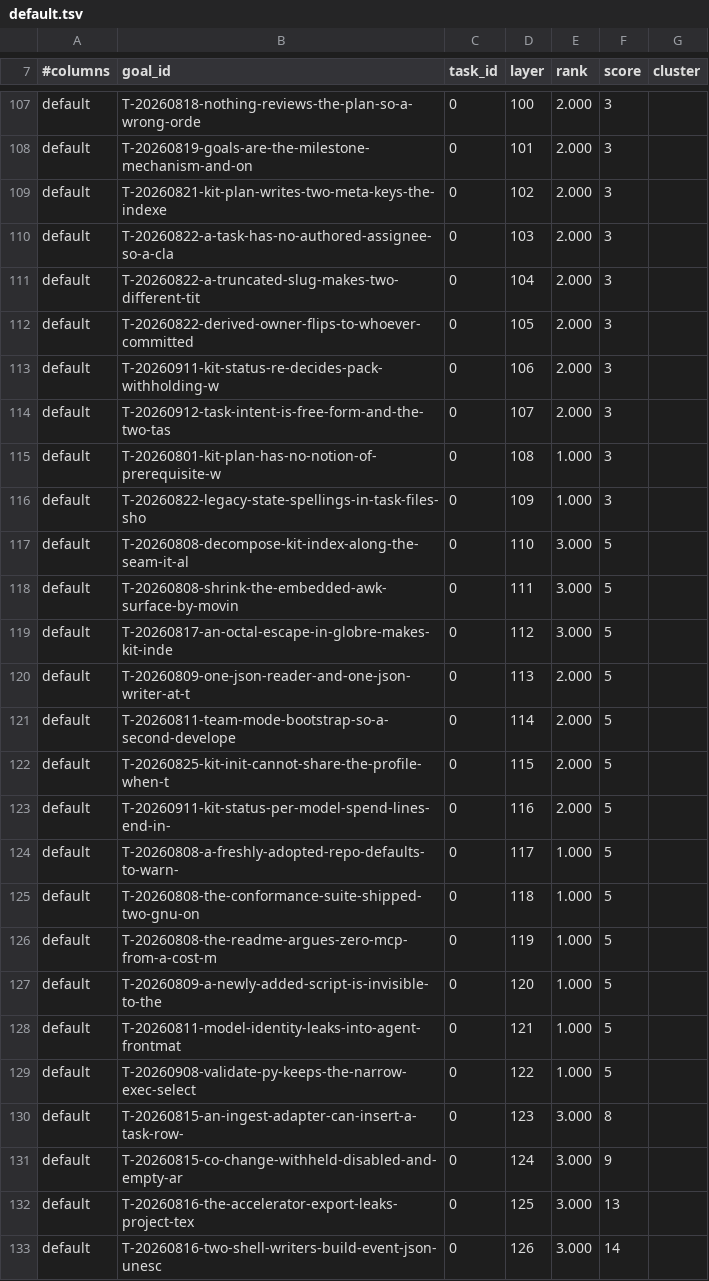
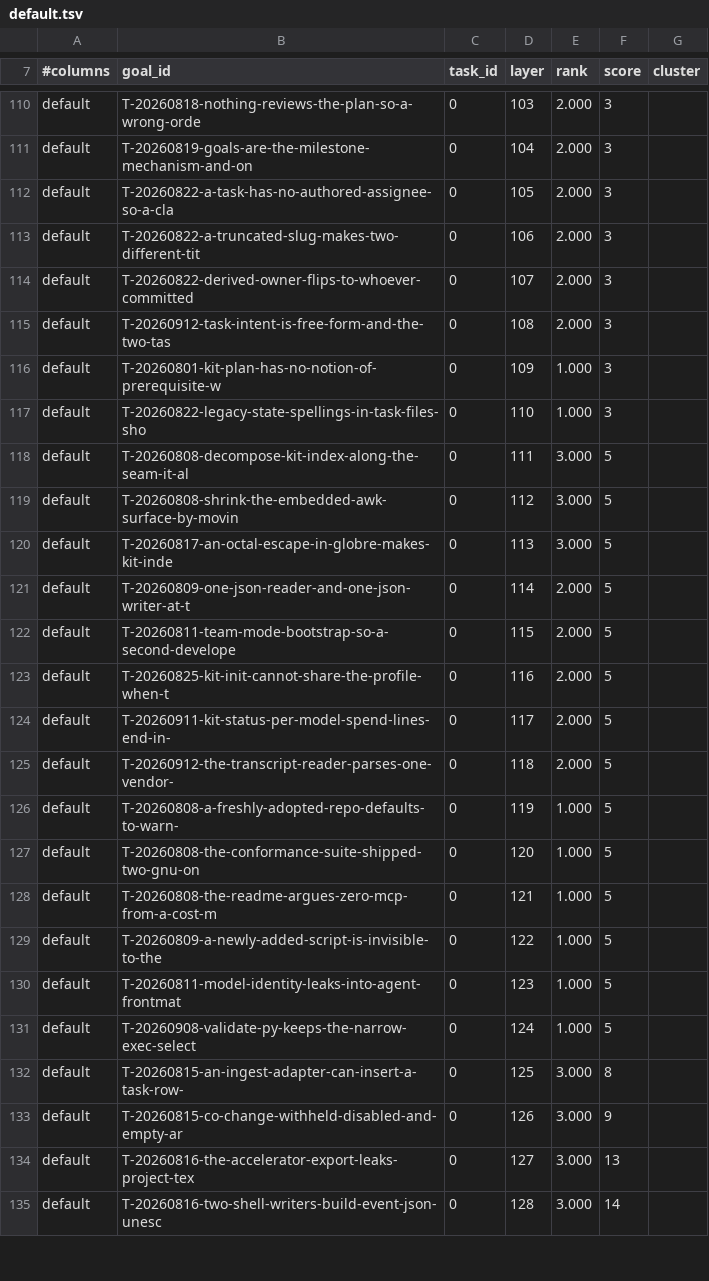
Before and after one commit to raghuveer/coding-kit, a TSV file: .project/plans/default.tsv, drawn as a sheet; only a part is shown, gaps mark what is left out; removed rows and columns are numbered as before the commit, all else as after; the diff covers the shown part only; the diff names each change by its address in the sheet, - before the commit and + after, or states it on an @@ line.

```diff
--- a/.project/plans/default.tsv
+++ b/.project/plans/default.tsv
-D110 (layer): 100
+D110 (layer): 103
-D111 (layer): 101
+D111 (layer): 104
-row 109: default | T-20260821-kit-plan-writes-two-meta-keys-the-indexe | 0 | 102 | 2.000 | 3
-D112 (layer): 103
+D112 (layer): 105
-D113 (layer): 104
+D113 (layer): 106
-D114 (layer): 105
+D114 (layer): 107
-row 113: default | T-20260911-kit-status-re-decides-pack-withholding-w | 0 | 106 | 2.000 | 3
-D115 (layer): 107
+D115 (layer): 108
-D116 (layer): 108
+D116 (layer): 109
-D117 (layer): 109
+D117 (layer): 110
-D118 (layer): 110
+D118 (layer): 111
-D119 (layer): 111
+D119 (layer): 112
-D120 (layer): 112
+D120 (layer): 113
-D121 (layer): 113
+D121 (layer): 114
-D122 (layer): 114
+D122 (layer): 115
-D123 (layer): 115
+D123 (layer): 116
-D124 (layer): 116
+D124 (layer): 117
+row 125: default | T-20260912-the-transcript-reader-parses-one-vendor- | 0 | 118 | 2.000 | 5
-D126 (layer): 117
+D126 (layer): 119
-D127 (layer): 118
+D127 (layer): 120
-D128 (layer): 119
+D128 (layer): 121
-D129 (layer): 120
+D129 (layer): 122
-D130 (layer): 121
+D130 (layer): 123
-D131 (layer): 122
+D131 (layer): 124
-D132 (layer): 123
+D132 (layer): 125
-D133 (layer): 124
+D133 (layer): 126
-D134 (layer): 125
+D134 (layer): 127
-D135 (layer): 126
+D135 (layer): 128
```
Also changed, not shown: 5 added rows, 1 removed row and 78 edited cells elsewhere in this file.
